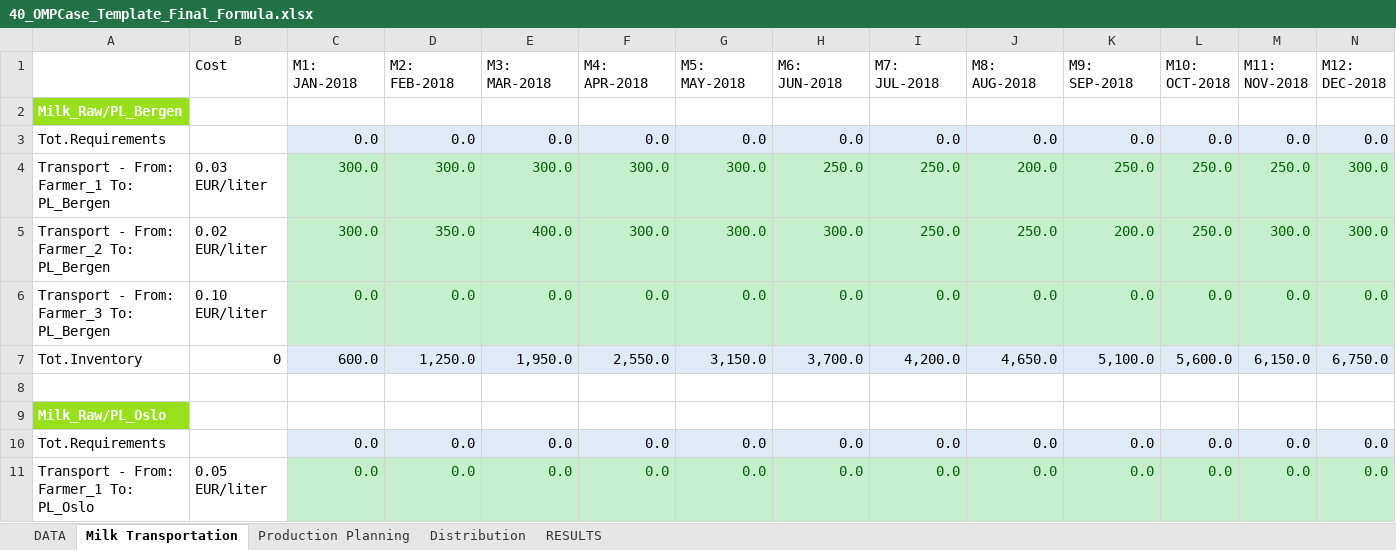
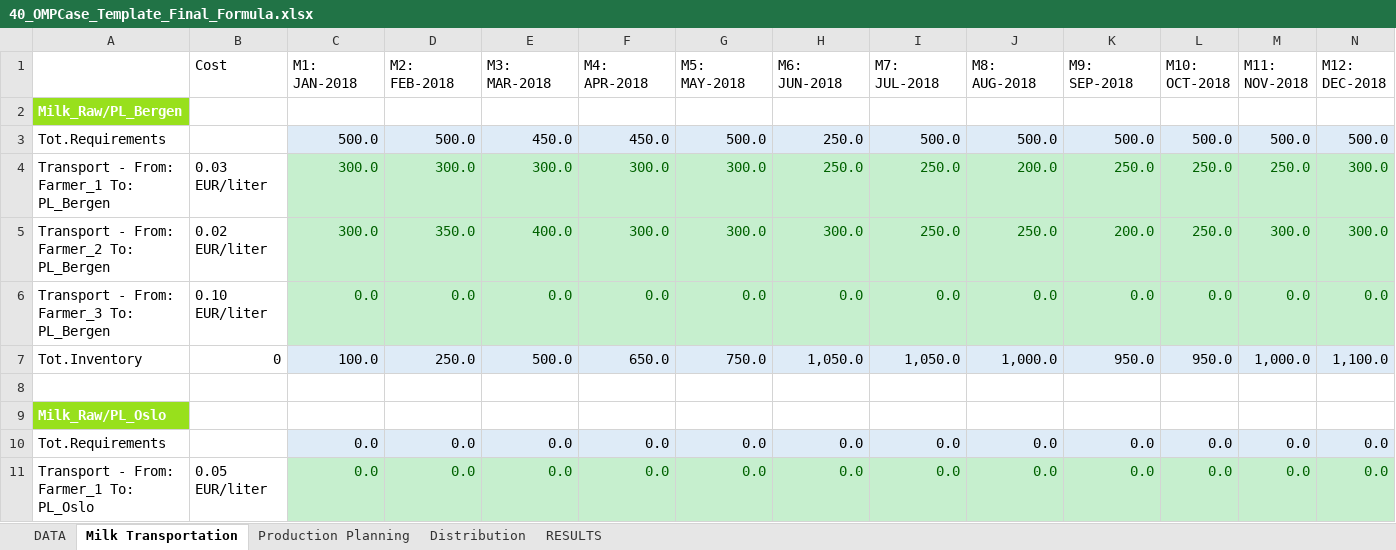
Before and after one commit to r0667002/Productinnovatie, an Excel workbook: 40_OMPCase_Template_Final_Formula.xlsx, sheet Milk Transportation, drawn as a sheet; only a part is shown; values as stored, in another font and other column widths than the file's, no borders; conditional formats not drawn; removed rows and columns are numbered as before the commit, all else as after; the diff names each change by its address in the sheet, - before the commit and + after, or states it on an @@ line.

```diff
--- a/40_OMPCase_Template_Final_Formula.xlsx (sheet Milk Transportation)
+++ b/40_OMPCase_Template_Final_Formula.xlsx (sheet Milk Transportation)
-row 3: Tot.Requirements |  | 0.0 | 0.0 | 0.0 | 0.0 | 0.0 | 0.0 | 0.0 | 0.0 | 0.0 | 0.0 | 0.0 | 0.0
+row 3: Tot.Requirements |  | 500.0 | 500.0 | 450.0 | 450.0 | 500.0 | 250.0 | 500.0 | 500.0 | 500.0 | 500.0 | 500.0 | 500.0
-row 7: Tot.Inventory | 0 | 600.0 | 1,250.0 | 1,950.0 | 2,550.0 | 3,150.0 | 3,700.0 | 4,200.0 | 4,650.0 | 5,100.0 | 5,600.0 | 6,150.0 | 6,750.0
+row 7: Tot.Inventory | 0 | 100.0 | 250.0 | 500.0 | 650.0 | 750.0 | 1,050.0 | 1,050.0 | 1,000.0 | 950.0 | 950.0 | 1,000.0 | 1,100.0
```
Also changed, not shown: sheet Production Planning, sheet RESULTS.
